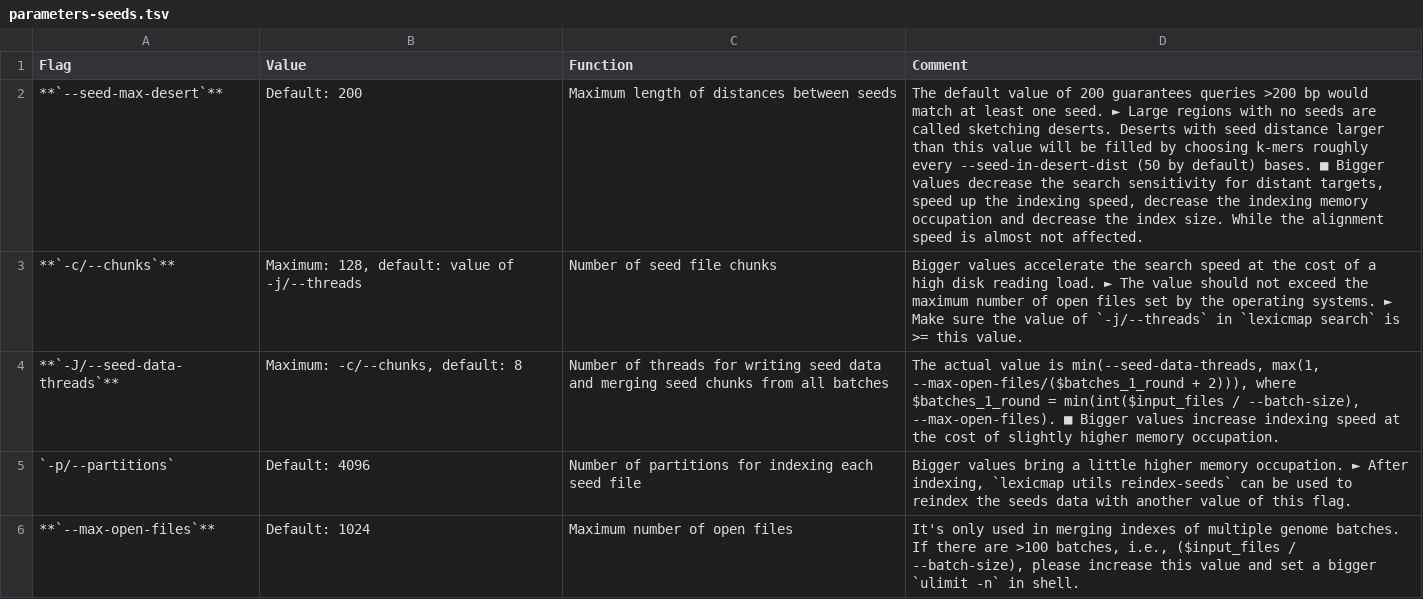
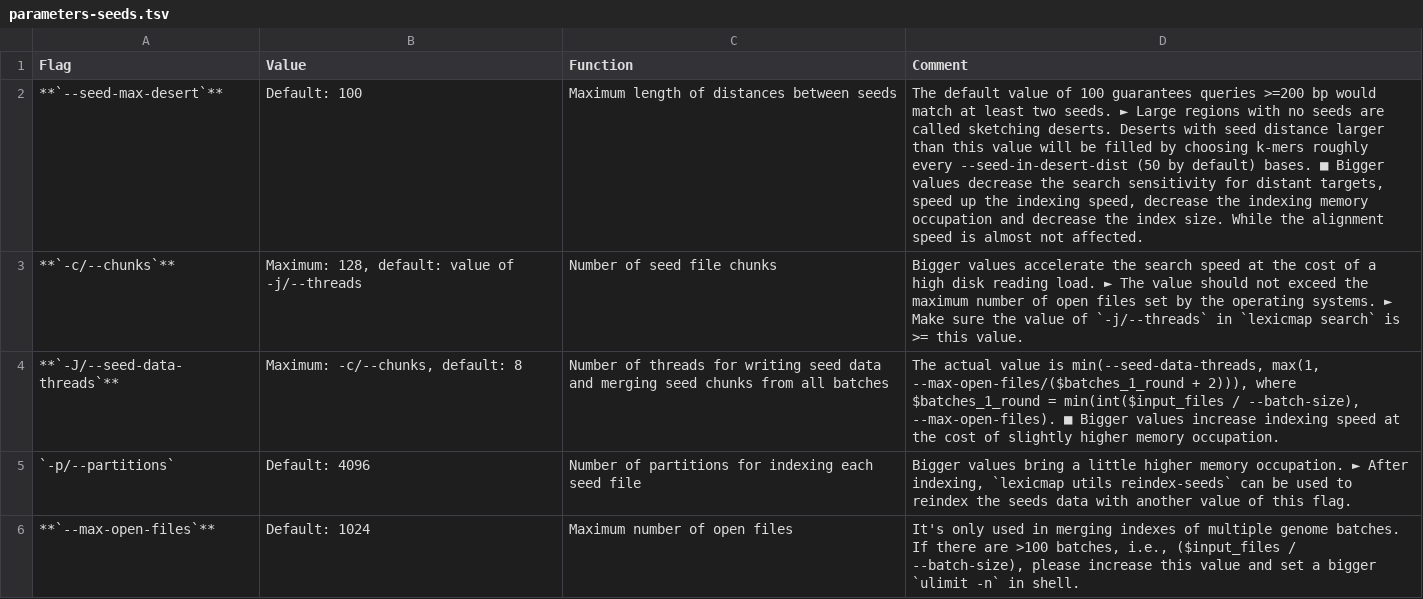
Before and after one commit to shenwei356/LexicMap, a TSV file: docs/content/tutorials/index/parameters-seeds.tsv, drawn as a sheet.

```diff
--- a/docs/content/tutorials/index/parameters-seeds.tsv
+++ b/docs/content/tutorials/index/parameters-seeds.tsv
@@ -1,3 +1,3 @@
 Flag	Value	Function	Comment
-**`--seed-max-desert`**	Default: 200	Maximum length of distances between seeds	The default value of 200 guarantees queries >200 bp would match at least one seed. ► Large regions with no seeds are called sketching deserts. Deserts with seed distance larger than this value will be filled by choosing k-mers roughly every --seed-in-desert-dist (50 by default) bases. ■ Bigger values decrease the search sensitivity for distant targets, speed up the indexing speed, decrease the indexing memory occupation and decrease the index size. While the alignment speed is almost not affected.
+**`--seed-max-desert`**	Default: 100	Maximum length of distances between seeds	The default value of 100 guarantees queries >=200 bp would match at least two seeds. ► Large regions with no seeds are called sketching deserts. Deserts with seed distance larger than this value will be filled by choosing k-mers roughly every --seed-in-desert-dist (50 by default) bases. ■ Bigger values decrease the search sensitivity for distant targets, speed up the indexing speed, decrease the indexing memory occupation and decrease the index size. While the alignment speed is almost not affected.
 **`-c/--chunks`**	Maximum: 128, default: value of -j/--threads	Number of seed file chunks	Bigger values accelerate the search speed at the cost of a high disk reading load. ► The value should not exceed the maximum number of open files set by the operating systems. ► Make sure the value of `-j/--threads` in `lexicmap search` is >= this value.
```
Also changed, not shown: demo/q.gene.fasta.lexicmap.tsv, demo/q.prophage.fasta.lexicmap.tsv, 23 other files.
